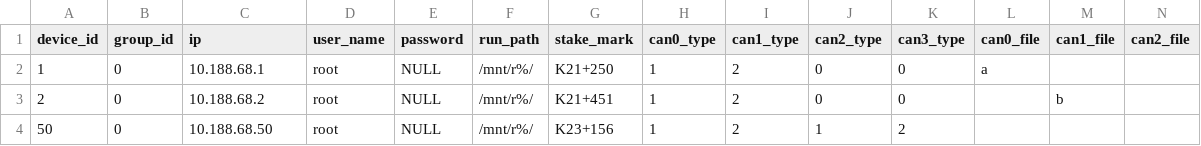
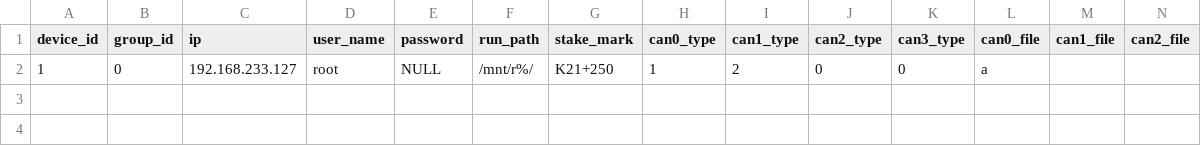
Before and after one commit to xuan11235813/autoDeploymentV2, a CSV file: cmd/config/device.csv, drawn as a sheet; only a part is shown; rows hold the shown columns only; the diff names each change by its address in the sheet, - before the commit and + after, or states it on an @@ line.

```diff
--- a/cmd/config/device.csv
+++ b/cmd/config/device.csv
-C2 (ip): 10.188.68.1
+C2 (ip): 192.168.233.127
-row 3: 2 | 0 | 10.188.68.2 | root | NULL | /mnt/r%/ | K21+451 | 1 | 2 | 0 | 0 |  | b
-row 4: 50 | 0 | 10.188.68.50 | root | NULL | /mnt/r%/ | K23+156 | 1 | 2 | 1 | 2
```
Also changed, not shown: 5 other files.
